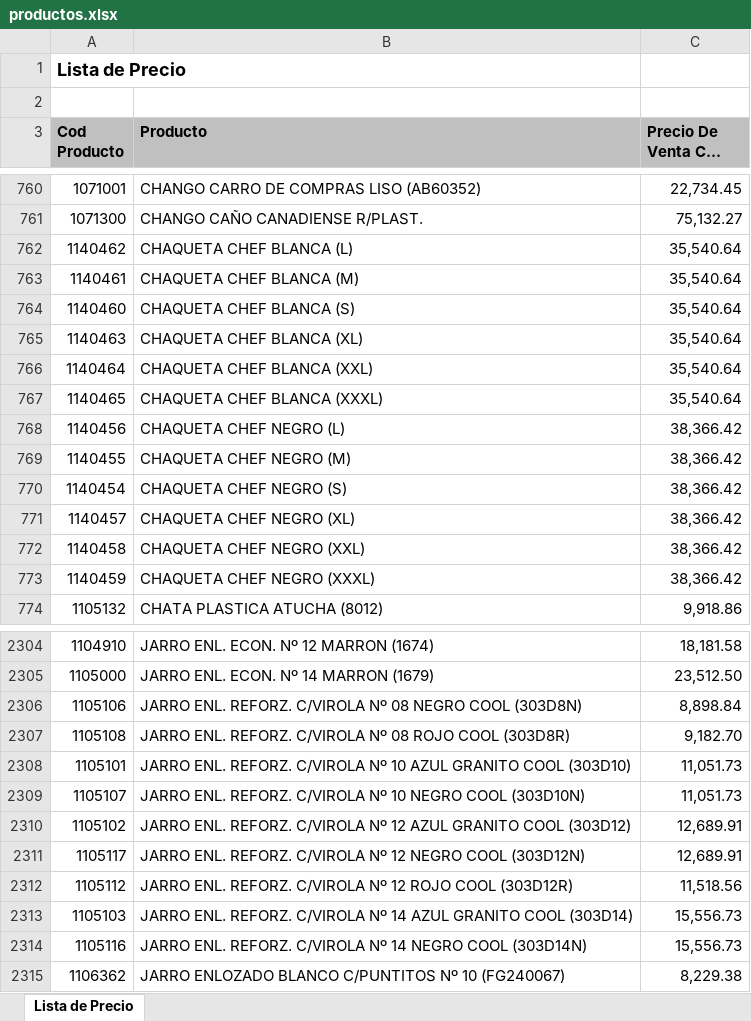
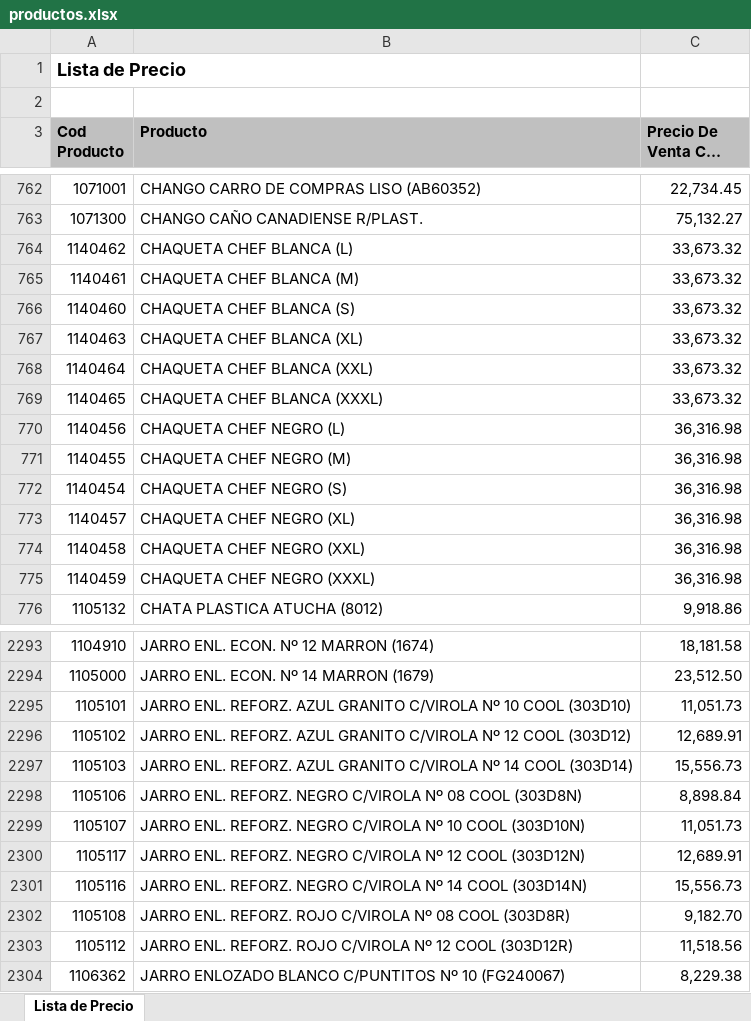
Before and after one commit to LGEJorge/cotizador-kitchen-tools, an Excel workbook: productos.xlsx, sheet Lista de Precio, drawn as a sheet; only a part is shown, gaps mark what is left out; long unchanged cells end in …; values as stored, in another font and other column widths than the file's, no borders; removed rows and columns are numbered as before the commit, all else as after; the diff covers the shown part only; the diff names each change by its address in the sheet, - before the commit and + after, or states it on an @@ line.

```diff
--- a/productos.xlsx (sheet Lista de Precio)
+++ b/productos.xlsx (sheet Lista de Precio)
-C764:C769 (Precio De Venta Con Iva): 35,540.64
+C764:C769 (Precio De Venta Con Iva): 33,673.32
-C770:C775 (Precio De Venta Con Iva): 38,366.42
+C770:C775 (Precio De Venta Con Iva): 36,316.98
-row 2306: 1105106 | JARRO ENL. REFORZ. C/VIROLA Nº 08 NEGRO COOL (303D8N) | 8,898.84
-row 2307: 1105108 | JARRO ENL. REFORZ. C/VIROLA Nº 08 ROJO COOL (303D8R) | 9,182.70
-B2295 (Producto): …ENL. REFORZ. C/VIROLA Nº 10 AZUL GRANITO COOL (303D10)
+B2295 (Producto): …ENL. REFORZ. AZUL GRANITO C/VIROLA Nº 10 COOL (303D10)
-row 2309: 1105107 | JARRO ENL. REFORZ. C/VIROLA Nº 10 NEGRO COOL (303D10N) | 11,051.73
-B2296 (Producto): …ENL. REFORZ. C/VIROLA Nº 12 AZUL GRANITO COOL (303D12)
+B2296 (Producto): …ENL. REFORZ. AZUL GRANITO C/VIROLA Nº 12 COOL (303D12)
-row 2311: 1105117 | JARRO ENL. REFORZ. C/VIROLA Nº 12 NEGRO COOL (303D12N) | 12,689.91
-row 2312: 1105112 | JARRO ENL. REFORZ. C/VIROLA Nº 12 ROJO COOL (303D12R) | 11,518.56
-B2297 (Producto): …ENL. REFORZ. C/VIROLA Nº 14 AZUL GRANITO COOL (303D14)
+B2297 (Producto): …ENL. REFORZ. AZUL GRANITO C/VIROLA Nº 14 COOL (303D14)
+row 2298: 1105106 | JARRO ENL. REFORZ. NEGRO C/VIROLA Nº 08 COOL (303D8N) | 8,898.84
+row 2299: 1105107 | JARRO ENL. REFORZ. NEGRO C/VIROLA Nº 10 COOL (303D10N) | 11,051.73
+row 2300: 1105117 | JARRO ENL. REFORZ. NEGRO C/VIROLA Nº 12 COOL (303D12N) | 12,689.91
-B2301 (Producto): …ENL. REFORZ. C/VIROLA Nº 14 NEGRO COOL (303D14N)
+B2301 (Producto): …ENL. REFORZ. NEGRO C/VIROLA Nº 14 COOL (303D14N)
+row 2302: 1105108 | JARRO ENL. REFORZ. ROJO C/VIROLA Nº 08 COOL (303D8R) | 9,182.70
+row 2303: 1105112 | JARRO ENL. REFORZ. ROJO C/VIROLA Nº 12 COOL (303D12R) | 11,518.56
```
Also changed, not shown: 13 added rows, 26 removed rows and 1111 edited cells elsewhere in this sheet.
